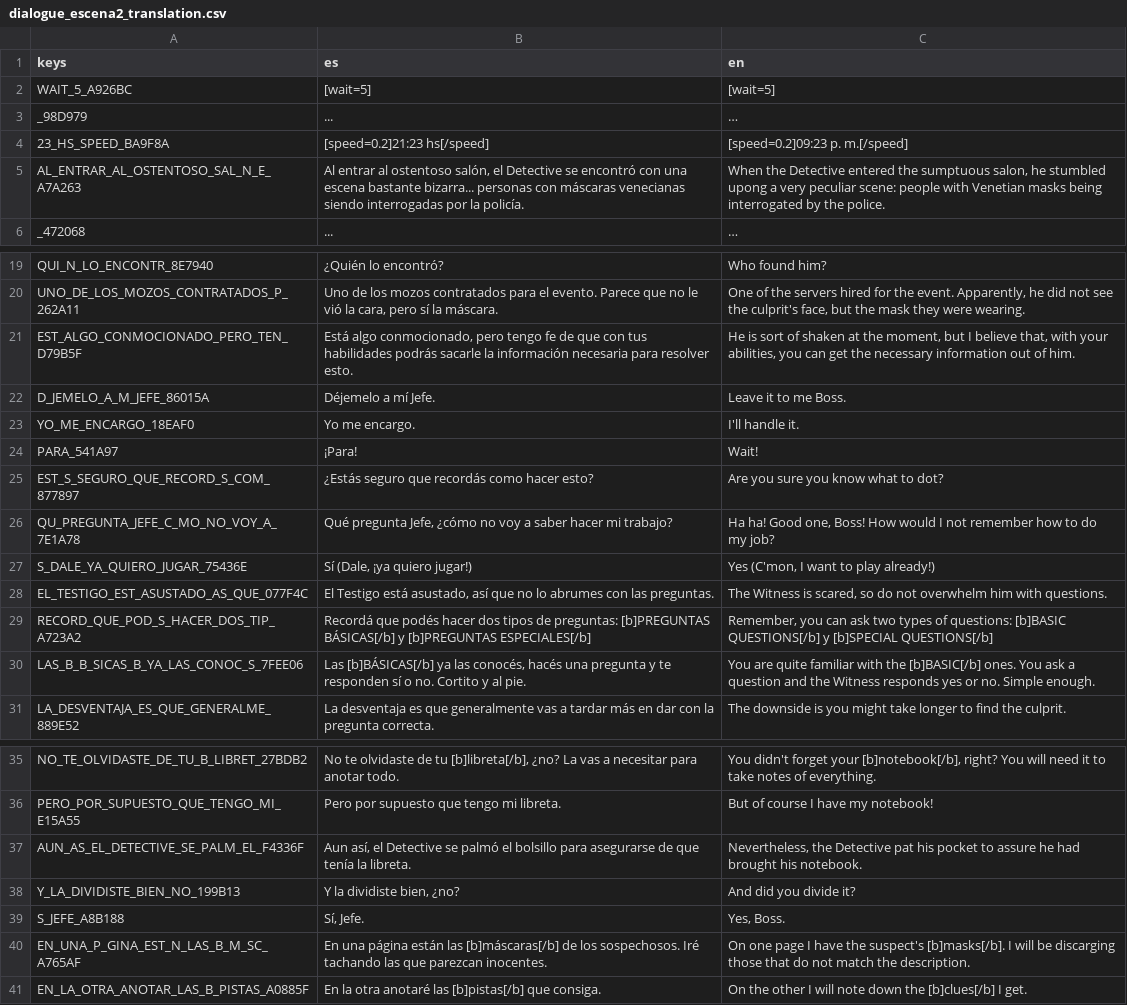
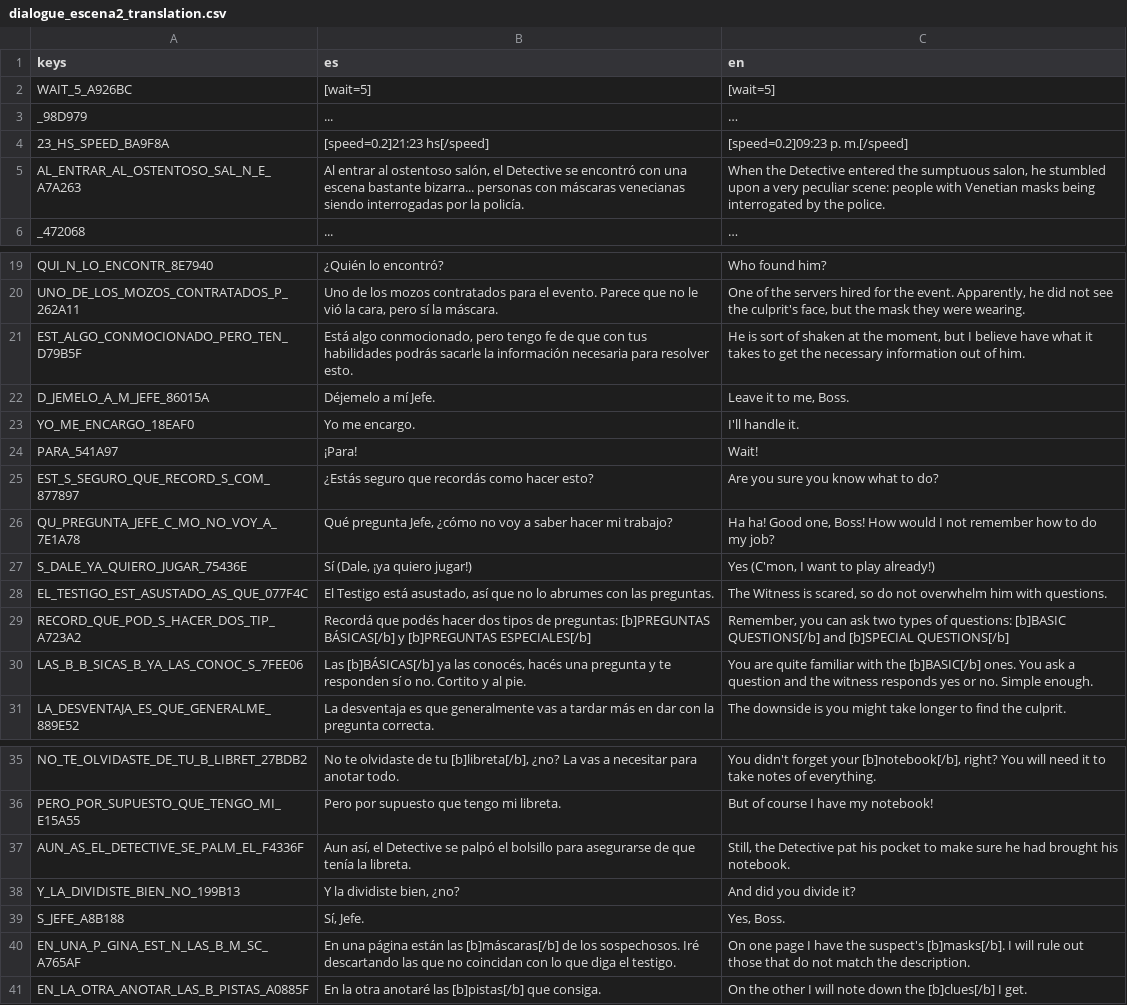
Before and after one commit to LeonMarin12/GGJ-StillClaw, a CSV file: Dialogue/DialogueTranslations/dialogue_escena2_translation.csv, drawn as a sheet; only a part is shown, gaps mark what is left out.

```diff
--- a/Dialogue/DialogueTranslations/dialogue_escena2_translation.csv
+++ b/Dialogue/DialogueTranslations/dialogue_escena2_translation.csv
@@ -4,3 +4,3 @@ _98D979,...,…
 23_HS_SPEED_BA9F8A,[speed=0.2]21:23 hs[/speed],[speed=0.2]09:23 p. m.[/speed]
-AL_ENTRAR_AL_OSTENTOSO_SAL_N_E_A7A263,"Al entrar al ostentoso salón, el Detective se encontró con una escena bastante bizarra... personas con máscaras venecianas siendo interrogadas por la policía.","When the Detective entered the sumptuous salon, he stumbled upong a very peculiar scene: people with Venetian masks being interrogated by the police."
+AL_ENTRAR_AL_OSTENTOSO_SAL_N_E_A7A263,"Al entrar al ostentoso salón, el Detective se encontró con una escena bastante bizarra... personas con máscaras venecianas siendo interrogadas por la policía.","When the Detective entered the sumptuous salon, he stumbled upon a very peculiar scene: people with Venetian masks being interrogated by the police."
 _472068,...,…
@@ -20,7 +20,7 @@ QUI_N_LO_ENCONTR_8E7940,¿Quién lo encontró?,Who found him?
 UNO_DE_LOS_MOZOS_CONTRATADOS_P_262A11,"Uno de los mozos contratados para el evento. Parece que no le vió la cara, pero sí la máscara.","One of the servers hired for the event. Apparently, he did not see the culprit's face, but the mask they were wearing."
-EST_ALGO_CONMOCIONADO_PERO_TEN_D79B5F,"Está algo conmocionado, pero tengo fe de que con tus habilidades podrás sacarle la información necesaria para resolver esto.","He is sort of shaken at the moment, but I believe that, with your abilities, you can get the necessary information out of him."
-D_JEMELO_A_M_JEFE_86015A,Déjemelo a mí Jefe.,Leave it to me Boss.
+EST_ALGO_CONMOCIONADO_PERO_TEN_D79B5F,"Está algo conmocionado, pero tengo fe de que con tus habilidades podrás sacarle la información necesaria para resolver esto.","He is sort of shaken at the moment, but I believe have what it takes to get the necessary information out of him."
+D_JEMELO_A_M_JEFE_86015A,Déjemelo a mí Jefe.,"Leave it to me, Boss."
 YO_ME_ENCARGO_18EAF0,Yo me encargo.,I'll handle it.
 PARA_541A97,¡Para!,Wait!
-EST_S_SEGURO_QUE_RECORD_S_COM_877897,¿Estás seguro que recordás como hacer esto?,Are you sure you know what to dot?
+EST_S_SEGURO_QUE_RECORD_S_COM_877897,¿Estás seguro que recordás como hacer esto?,Are you sure you know what to do?
 QU_PREGUNTA_JEFE_C_MO_NO_VOY_A_7E1A78,"Qué pregunta Jefe, ¿cómo no voy a saber hacer mi trabajo?","Ha ha! Good one, Boss! How would I not remember how to do my job?"
@@ -28,4 +28,4 @@ S_DALE_YA_QUIERO_JUGAR_75436E,"Sí (Dale, ¡ya quiero jugar!)","Yes (C'mon, I wa
 EL_TESTIGO_EST_ASUSTADO_AS_QUE_077F4C,"El Testigo está asustado, así que no lo abrumes con las preguntas.","The Witness is scared, so do not overwhelm him with questions."
-RECORD_QUE_POD_S_HACER_DOS_TIP_A723A2,Recordá que podés hacer dos tipos de preguntas: [b]PREGUNTAS BÁSICAS[/b] y [b]PREGUNTAS ESPECIALES[/b],"Remember, you can ask two types of questions: [b]BASIC QUESTIONS[/b] y [b]SPECIAL QUESTIONS[/b]"
-LAS_B_B_SICAS_B_YA_LAS_CONOC_S_7FEE06,"Las [b]BÁSICAS[/b] ya las conocés, hacés una pregunta y te responden sí o no. Cortito y al pie.",You are quite familiar with the [b]BASIC[/b] ones. You ask a question and the Witness responds yes or no. Simple enough.
+RECORD_QUE_POD_S_HACER_DOS_TIP_A723A2,Recordá que podés hacer dos tipos de preguntas: [b]PREGUNTAS BÁSICAS[/b] y [b]PREGUNTAS ESPECIALES[/b],"Remember, you can ask two types of questions: [b]BASIC QUESTIONS[/b] and [b]SPECIAL QUESTIONS[/b]"
+LAS_B_B_SICAS_B_YA_LAS_CONOC_S_7FEE06,"Las [b]BÁSICAS[/b] ya las conocés, hacés una pregunta y te responden sí o no. Cortito y al pie.",You are quite familiar with the [b]BASIC[/b] ones. You ask a question and the witness responds yes or no. Simple enough.
 LA_DESVENTAJA_ES_QUE_GENERALME_889E52,La desventaja es que generalmente vas a tardar más en dar con la pregunta correcta.,The downside is you might take longer to find the culprit.
@@ -36,6 +36,6 @@ NO_TE_OLVIDASTE_DE_TU_B_LIBRET_27BDB2,"No te olvidaste de tu [b]libreta[/b], ¿n
 PERO_POR_SUPUESTO_QUE_TENGO_MI_E15A55,Pero por supuesto que tengo mi libreta.,But of course I have my notebook!
-AUN_AS_EL_DETECTIVE_SE_PALM_EL_F4336F,"Aun así, el Detective se palmó el bolsillo para asegurarse de que tenía la libreta.","Nevertheless, the Detective pat his pocket to assure he had brought his notebook."
+AUN_AS_EL_DETECTIVE_SE_PALM_EL_F4336F,"Aun así, el Detective se palpó el bolsillo para asegurarse de que tenía la libreta.","Still, the Detective pat his pocket to make sure he had brought his notebook."
 Y_LA_DIVIDISTE_BIEN_NO_199B13,"Y la dividiste bien, ¿no?",And did you divide it?
 S_JEFE_A8B188,"Sí, Jefe.","Yes, Boss."
-EN_UNA_P_GINA_EST_N_LAS_B_M_SC_A765AF,En una página están las [b]máscaras[/b] de los sospechosos. Iré tachando las que parezcan inocentes.,On one page I have the suspect's [b]masks[/b]. I will be discarging those that do not match the description.
+EN_UNA_P_GINA_EST_N_LAS_B_M_SC_A765AF,En una página están las [b]máscaras[/b] de los sospechosos. Iré descartando las que no coincidan con lo que diga el testigo.,On one page I have the suspect's [b]masks[/b]. I will rule out those that do not match the description.
 EN_LA_OTRA_ANOTAR_LAS_B_PISTAS_A0885F,En la otra anotaré las [b]pistas[/b] que consiga.,On the other I will note down the [b]clues[/b] I get.
```
Also changed, not shown: Dialogue/DialogueTranslations/dialogue_escena3_translation.csv, 14 other files.
